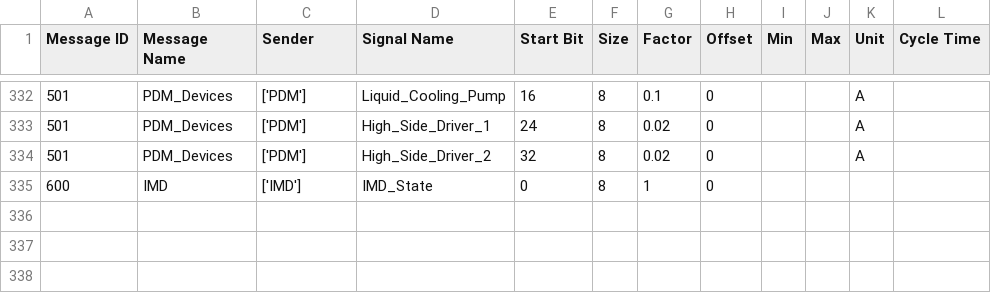
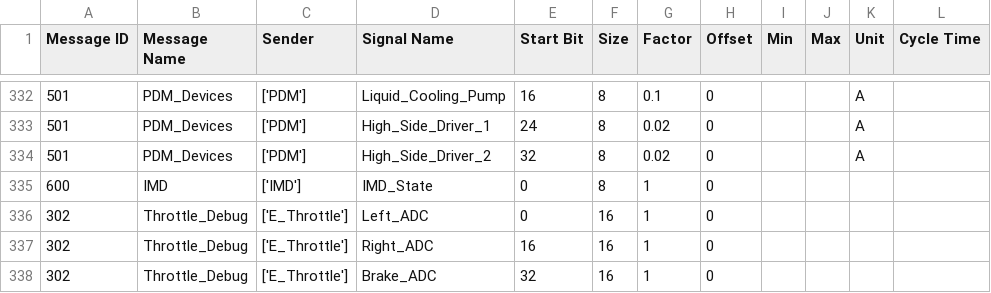
Before and after one commit to feistjo/CAN, a CSV file: docs/full_bus.csv, drawn as a sheet; only a part is shown, gaps mark what is left out; the diff names each change by its address in the sheet, - before the commit and + after, or states it on an @@ line.

Commit message:
Add throttle debug msg (#51)
* add debug msg

* Automatically generated CSV from DBC

* Automatically generated .h from DBC

---------

Co-authored-by: GitHub Action <action@github.com>

```diff
--- a/docs/full_bus.csv
+++ b/docs/full_bus.csv
+row 336: 302 | Throttle_Debug | ['E_Throttle'] | Left_ADC | 0 | 16 | 1 | 0
+row 337: 302 | Throttle_Debug | ['E_Throttle'] | Right_ADC | 16 | 16 | 1 | 0
+row 338: 302 | Throttle_Debug | ['E_Throttle'] | Brake_ADC | 32 | 16 | 1 | 0
```
Also changed, not shown: 2 other files.
